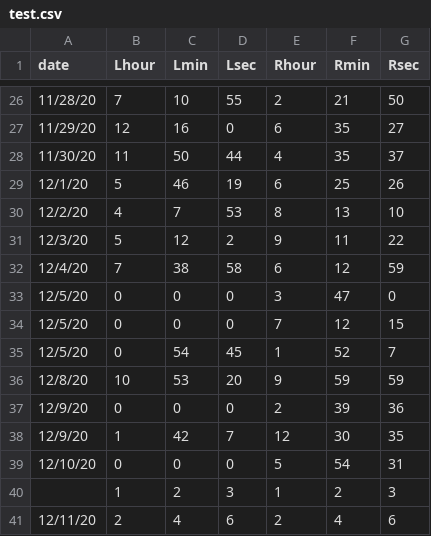
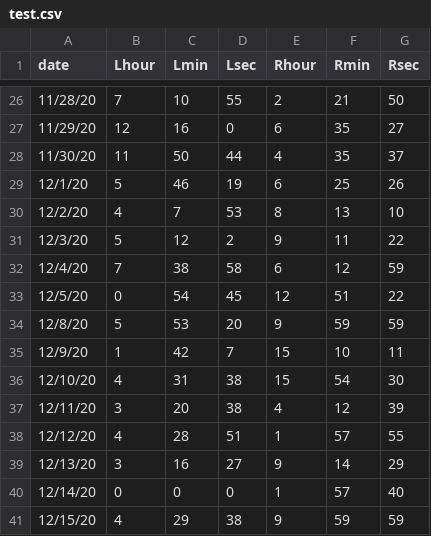
Before and after one commit to BryanJenksCommunity/streaming, a CSV file: docs/2020/2020-11-20/test.csv, drawn as a sheet; only a part is shown, gaps mark what is left out.

```diff
--- a/docs/2020/2020-11-20/test.csv
+++ b/docs/2020/2020-11-20/test.csv
@@ -32,10 +32,10 @@ date,Lhour,Lmin,Lsec,Rhour,Rmin,Rsec
 12/4/20,7,38,58,6,12,59
-12/5/20,0,0,0,3,47,0
-12/5/20,0,0,0,7,12,15
-12/5/20,0,54,45,1,52,7
-12/8/20,10,53,20,9,59,59
-12/9/20,0,0,0,2,39,36
-12/9/20,1,42,7,12,30,35
-12/10/20,0,0,0,5,54,31
-,1,2,3,1,2,3
-12/11/20,2,4,6,2,4,6
+12/5/20,0,54,45,12,51,22
+12/8/20,5,53,20,9,59,59
+12/9/20,1,42,7,15,10,11
+12/10/20,4,31,38,15,54,30
+12/11/20,3,20,38,4,12,39
+12/12/20,4,28,51,1,57,55
+12/13/20,3,16,27,9,14,29
+12/14/20,0,0,0,1,57,40
+12/15/20,4,29,38,9,59,59
```
Also changed, not shown: docs/2020/2020-11-20/clocktime.csv, 1 other file.
